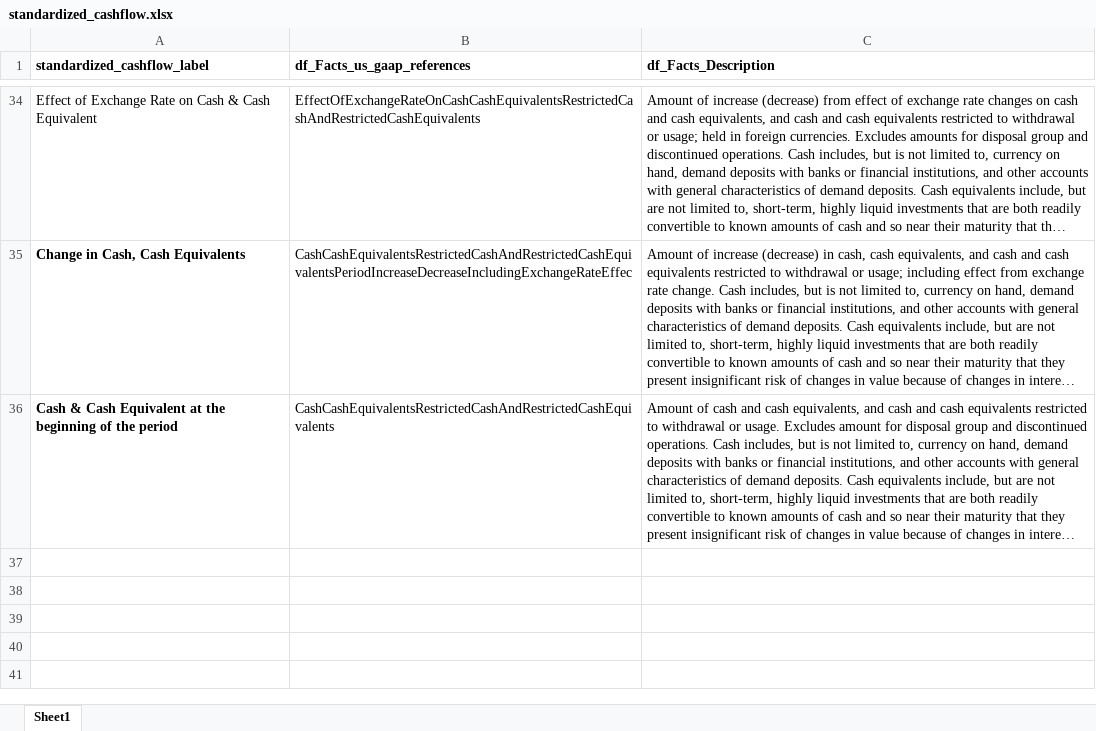
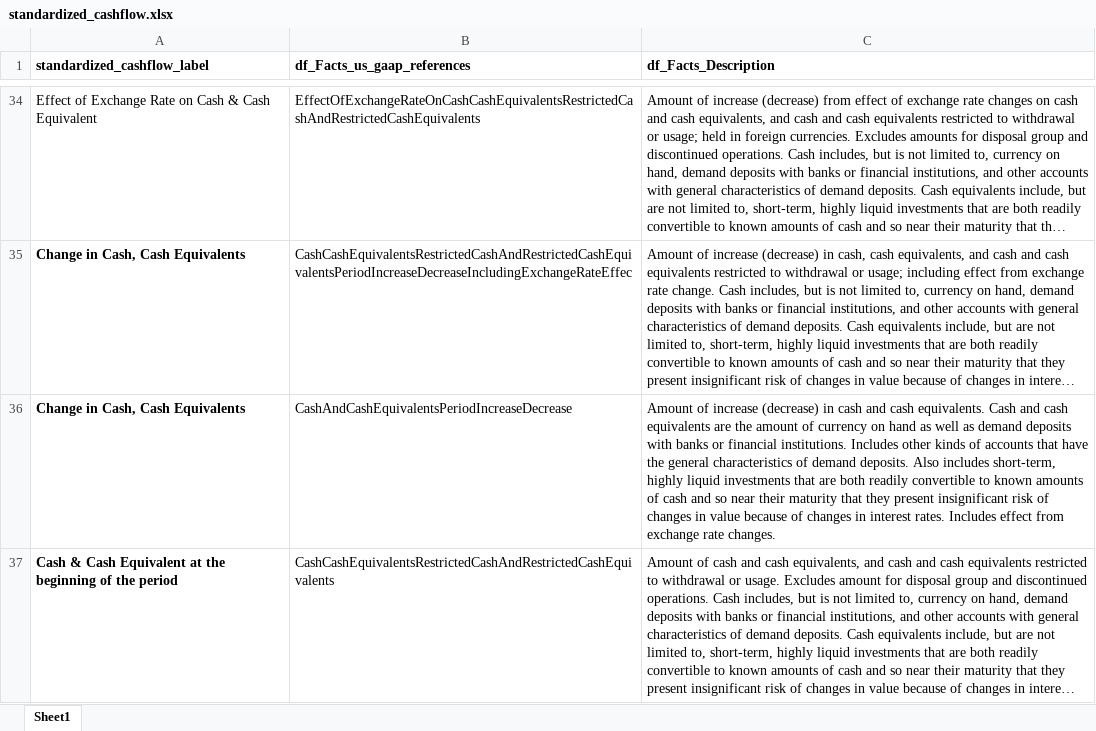
Before and after one commit to gp1981/SEC_data_analysis, an Excel workbook: data/standardized_cashflow.xlsx, sheet Sheet1, drawn as a sheet; only a part is shown, gaps mark what is left out; long unchanged cells end in …; values as stored, in another font and other column widths than the file's, no borders; the diff names each change by its address in the sheet, - before the commit and + after, or states it on an @@ line.

Commit message:
WIP : exception for cumulative values. Added new line in excel for change in cash

```diff
--- a/data/standardized_cashflow.xlsx (sheet Sheet1)
+++ b/data/standardized_cashflow.xlsx (sheet Sheet1)
+row 36: Change in Cash, Cash Equivalents | CashAndCashEquivalentsPeriodIncreaseDecrease | Amount of increase (decrease) in cash and cash equivalents. Cash and cash equivalents are the amount of currency on hand as well as demand deposits with banks or financial institutions. Includes other kinds of accounts that have the general characteristics of demand deposits. Also includes short-term, highly liquid investments that are both readily convertible to known amounts of cash and so near their maturity that they present insignificant risk of changes in value because of changes in interest rates. Includes effect from exchange rate changes.
```
Also changed, not shown: 1 other file.
